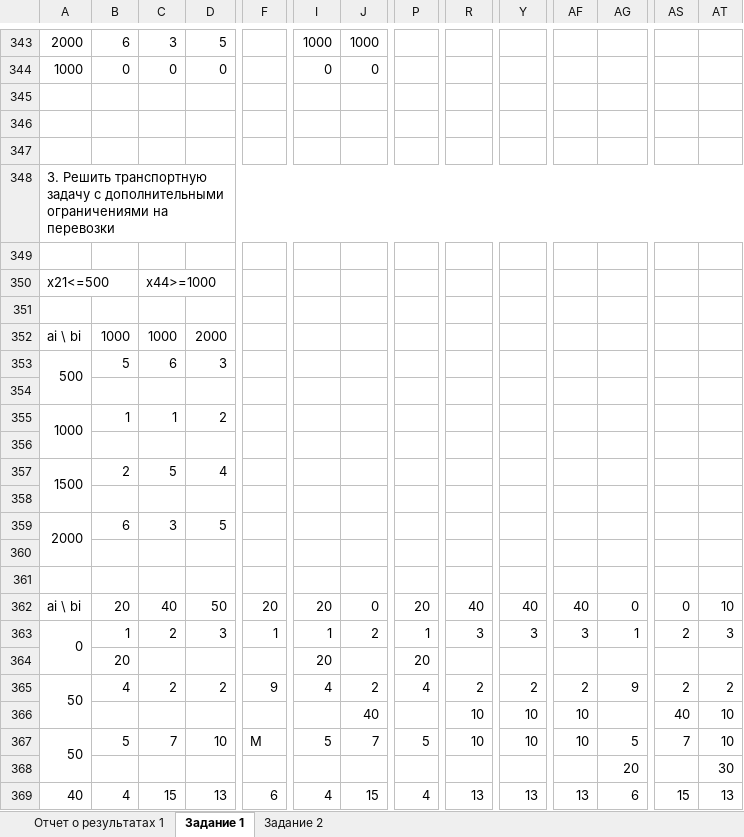
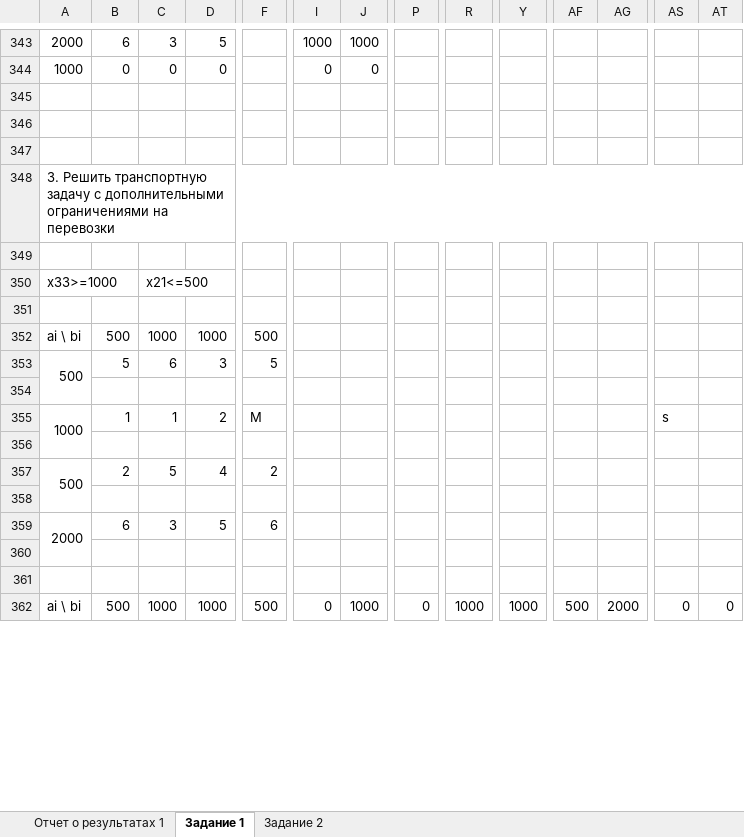
Before and after one commit to Sunn4eS/BSUIR, an Excel workbook: 5 semester/MathProg/lab 3/ЛР3 В3 Бражалович 351004.xlsx, sheet Задание 1, drawn as a sheet; only a part is shown, gaps mark what is left out; values as stored, in another font and other column widths than the file's, no cell formats; charts and pictures not drawn; removed rows and columns are numbered as before the commit, all else as after; rows hold the shown columns only; the diff covers the shown part only; the diff names each change by its address in the sheet, - before the commit and + after, or states it on an @@ line.

Commit message:
MathProg Labs 3

```diff
--- a/5 semester/MathProg/lab 3/ЛР3 В3 Бражалович 351004.xlsx (sheet Задание 1)
+++ b/5 semester/MathProg/lab 3/ЛР3 В3 Бражалович 351004.xlsx (sheet Задание 1)
-row 350: x21<=500 |  | x44>=1000
+row 350: x33>=1000 |  | x21<=500
-B352: 1000
+B352: 500
-D352: 2000
+D352: 1000
-F352: (empty)
+F352: 500
-F353: (empty)
+F353: 5
-F355: (empty)
+F355: M
-AS355: (empty)
+AS355: s
-A357: 1500
+A357: 500
-F357: (empty)
+F357: 2
-F359: (empty)
+F359: 6
-B362: 20
+B362: 500
-C362: 40
+C362: 1000
-D362: 50
+D362: 1000
-F362: 20
+F362: 500
-I362: 20
+I362: 0
-J362: 0
+J362: 1000
-P362: 20
+P362: 0
-R362: 40
+R362: 1000
-Y362: 40
+Y362: 1000
-AF362: 40
+AF362: 500
-AG362: 0
+AG362: 2000
-AT362: 10
+AT362: 0
-row 363: 0 | 1 | 2 | 3 | 1 | 1 | 2 | 1 | 3 | 3 | 3 | 1 | 2 | 3
-row 364:  | 20 |  |  |  | 20 |  | 20
-row 365: 50 | 4 | 2 | 2 | 9 | 4 | 2 | 4 | 2 | 2 | 2 | 9 | 2 | 2
-row 366:  |  |  |  |  |  | 40 |  | 10 | 10 | 10 |  | 40 | 10
-row 367: 50 | 5 | 7 | 10 | M | 5 | 7 | 5 | 10 | 10 | 10 | 5 | 7 | 10
-row 368:  |  |  |  |  |  |  |  |  |  |  | 20 |  | 30
-row 369: 40 | 4 | 15 | 13 | 6 | 4 | 15 | 4 | 13 | 13 | 13 | 6 | 15 | 13
```
Also changed, not shown: 139 added rows, 129 removed rows and 117 edited cells elsewhere in this sheet, cell formats, charts or pictures, 2 other files.
